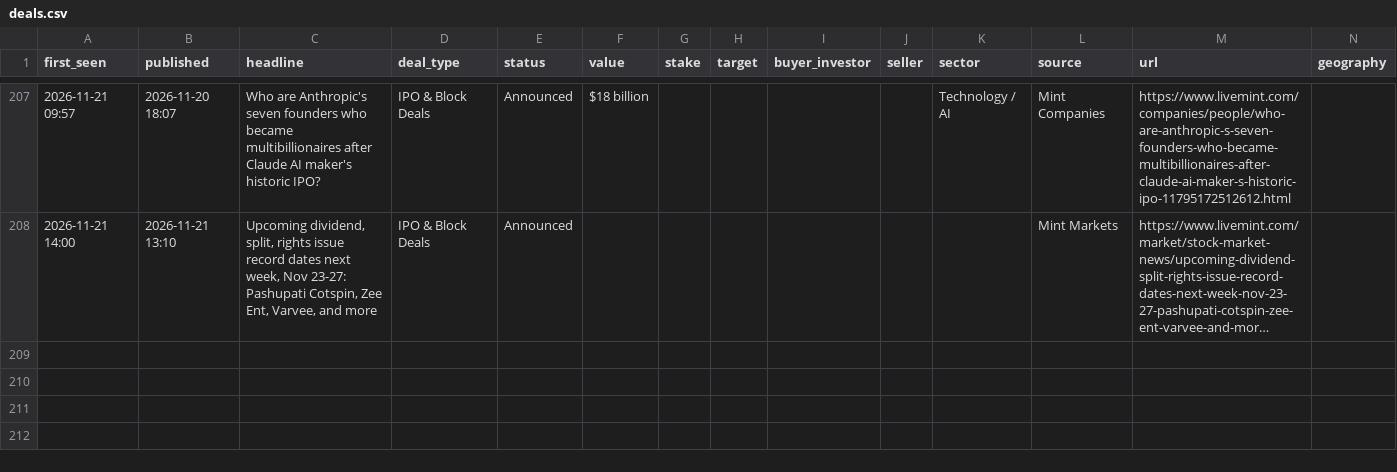
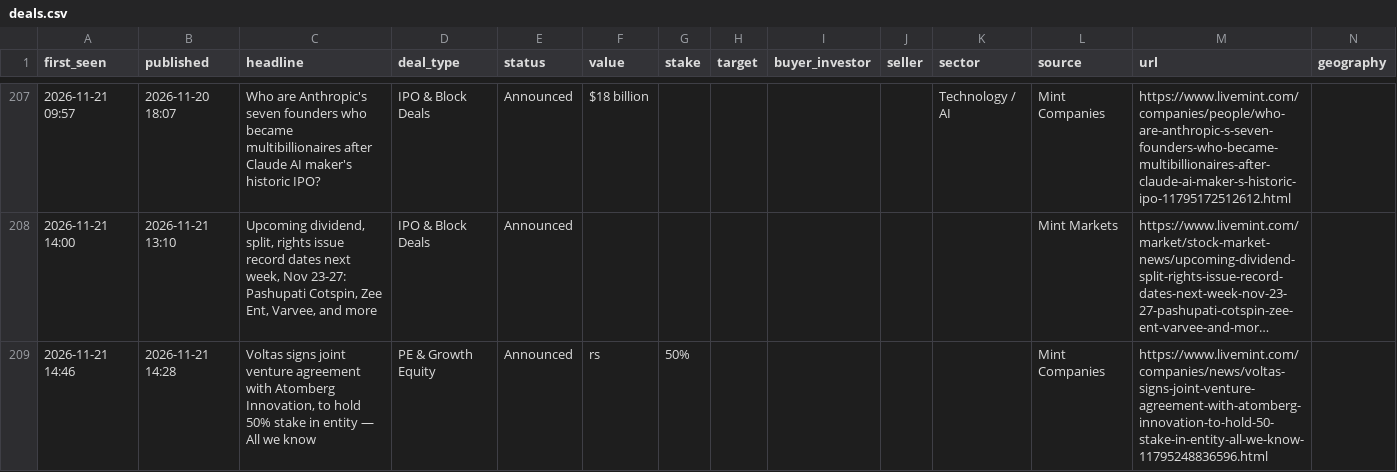
Before and after one commit to aarreev12342/morning-brief, a CSV file: data/deals.csv, drawn as a sheet; only a part is shown, gaps mark what is left out; long unchanged cells end in …; rows hold the shown columns only; the diff names each change by its address in the sheet, - before the commit and + after, or states it on an @@ line.

Commit message:
Update deal log

```diff
--- a/data/deals.csv
+++ b/data/deals.csv
+row 209: 2026-11-21 14:46 | 2026-11-21 14:28 | Voltas signs joint venture agreement with Atomberg Innovation, to hold 50% stake in entity — All we know | PE & Growth Equity | Announced | rs | 50% |  |  |  |  | Mint Companies | https://www.livemint.com/companies/news/voltas-signs-joint-venture-agreement-with-atomberg-innovation-to-hold-50-stake-in-entity-all-we-know-11795248836596.html
```
Also changed, not shown: data/pitchbook_style_deals.csv.
